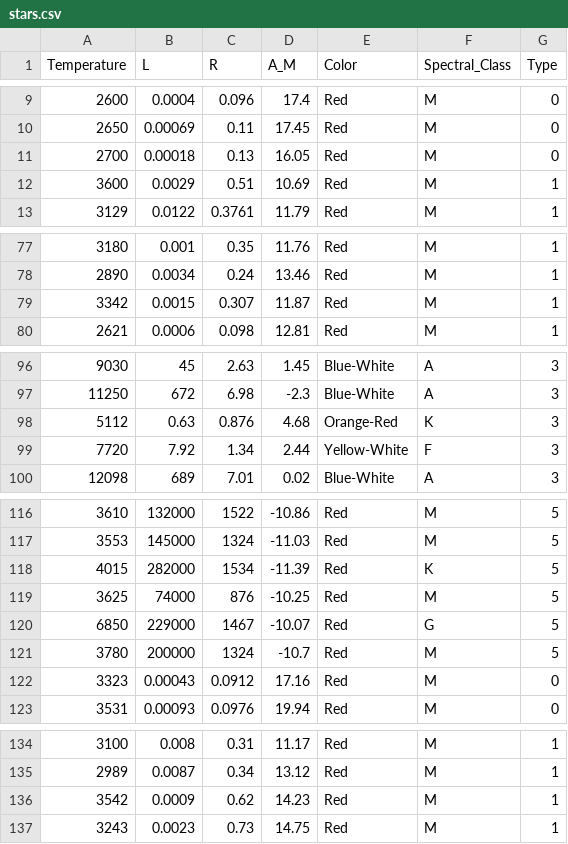
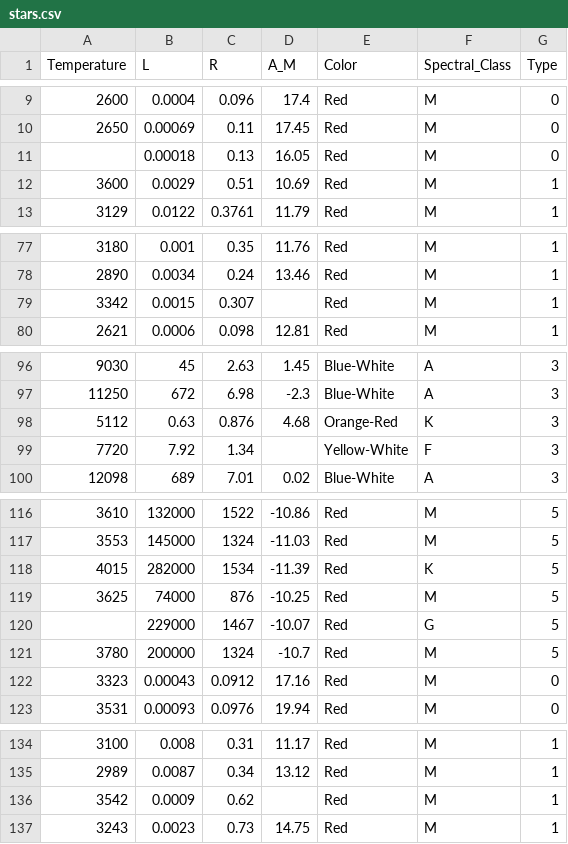
Before and after one commit to leonardorock/StarClassifier, a CSV file: input/stars.csv, drawn as a sheet; only a part is shown, gaps mark what is left out; the diff covers the shown part only.

Commit message:
updating star-classifier to add decision tree classification

```diff
--- a/input/stars.csv
+++ b/input/stars.csv
@@ -10,3 +10,3 @@ Temperature,L,R,A_M,Color,Spectral_Class,Type
 2650,0.00069,0.11,17.45,Red,M,0
-2700,0.00018,0.13,16.05,Red,M,0
+ ,0.00018,0.13,16.05,Red,M,0
 3600,0.0029,0.51,10.69,Red,M,1
@@ -78,3 +78,3 @@ Temperature,L,R,A_M,Color,Spectral_Class,Type
 2890,0.0034,0.24,13.46,Red,M,1
-3342,0.0015,0.307,11.87,Red,M,1
+3342,0.0015,0.307, ,Red,M,1
 2621,0.0006,0.098,12.81,Red,M,1
@@ -98,3 +98,3 @@ Temperature,L,R,A_M,Color,Spectral_Class,Type
 5112,0.63,0.876,4.68,Orange-Red,K,3
-7720,7.92,1.34,2.44,Yellow-White,F,3
+7720,7.92,1.34, ,Yellow-White,F,3
 12098,689,7.01,0.02,Blue-White,A,3
@@ -119,3 +119,3 @@ Temperature,L,R,A_M,Color,Spectral_Class,Type
 3625,74000,876,-10.25,Red,M,5
-6850,229000,1467,-10.07,Red,G,5
+ ,229000,1467,-10.07,Red,G,5
 3780,200000,1324,-10.7,Red,M,5
@@ -135,3 +135,3 @@ Temperature,L,R,A_M,Color,Spectral_Class,Type
 2989,0.0087,0.34,13.12,Red,M,1
-3542,0.0009,0.62,14.23,Red,M,1
+3542,0.0009,0.62, ,Red,M,1
 3243,0.0023,0.73,14.75,Red,M,1
```
Also changed, not shown: 6 edited cells elsewhere in this file, 1 other file.
